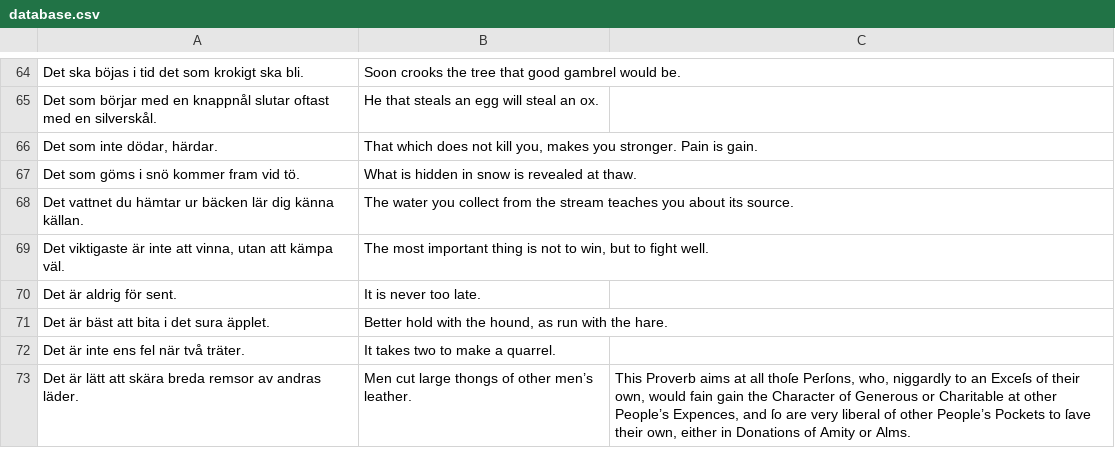
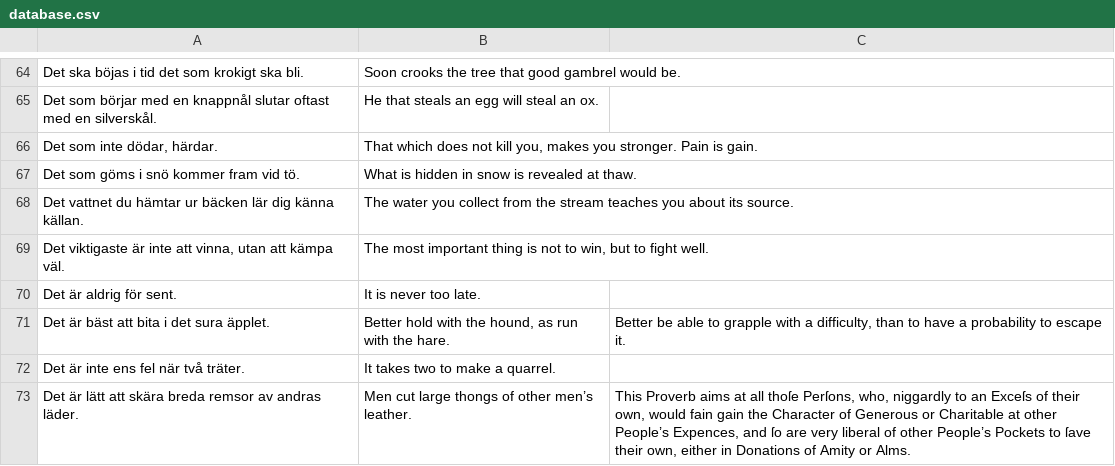
Before and after one commit to svenskan/database, a CSV file: proverbs/database.csv, drawn as a sheet; only a part is shown, gaps mark what is left out.

Commit message:
Update the database

```diff
--- a/proverbs/database.csv
+++ b/proverbs/database.csv
@@ -70,3 +70,3 @@ Det vattnet du hämtar ur bäcken lär dig känna källan.,The water you collect
 Det är aldrig för sent.,It is never too late.,
-Det är bäst att bita i det sura äpplet.,"Better hold with the hound, as run with the hare.",
+Det är bäst att bita i det sura äpplet.,"Better hold with the hound, as run with the hare.","Better be able to grapple with a difficulty, than to have a probability to escape it."
 Det är inte ens fel när två träter.,It takes two to make a quarrel.,
```
Also changed, not shown: 1 other file.
